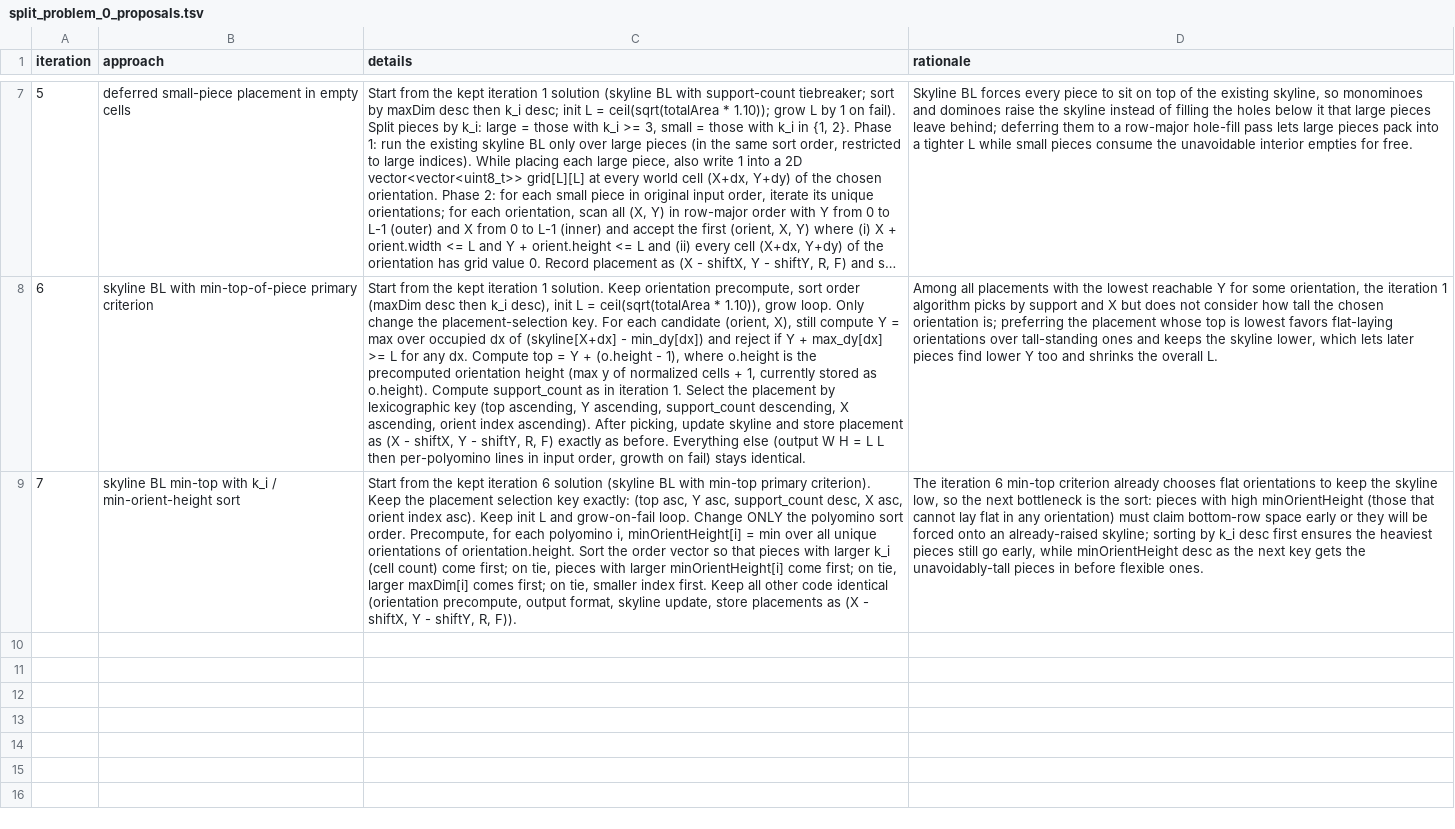
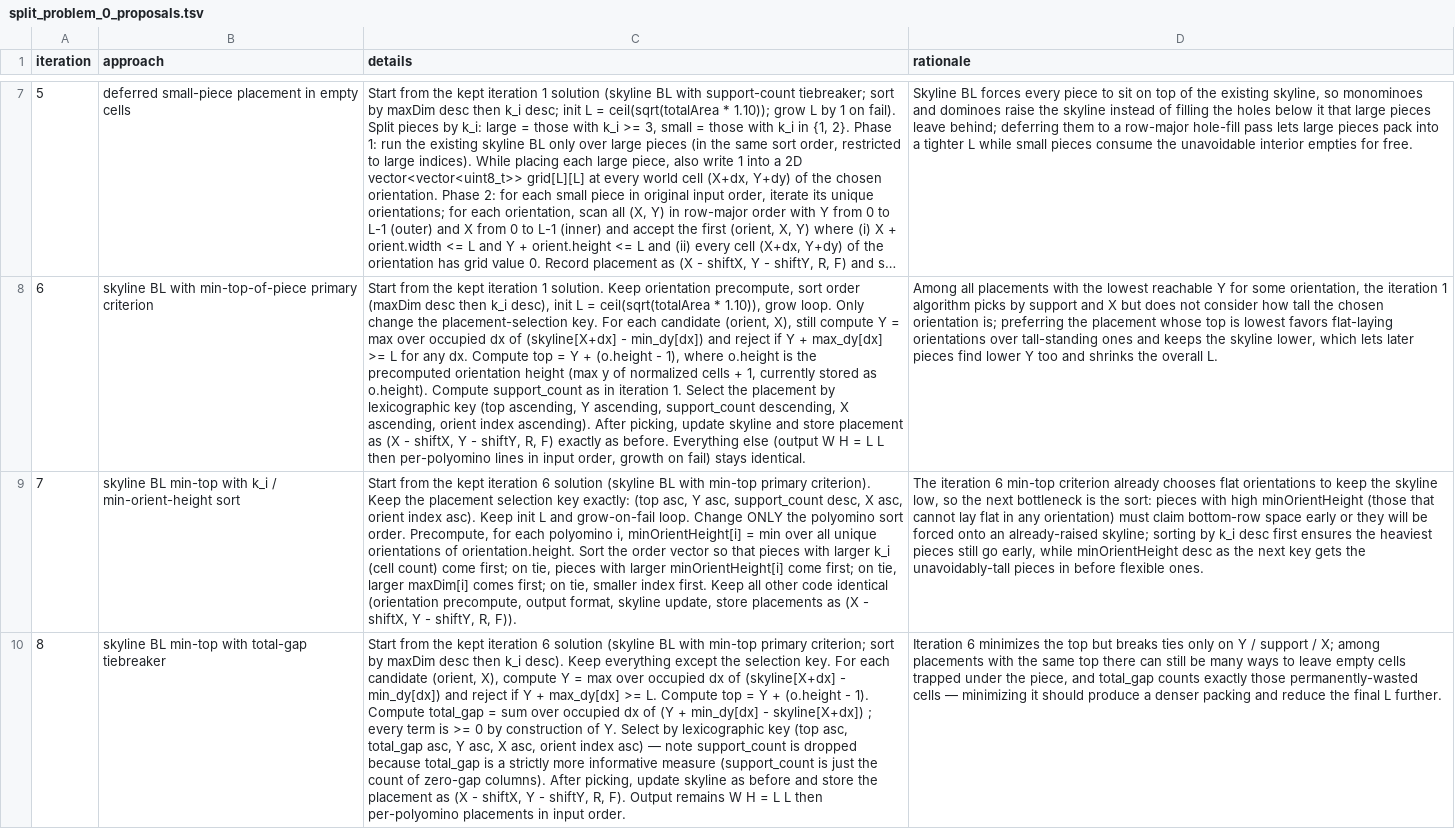
Before and after one commit to tommy1l/cs_frontier_autoresearch, a TSV file: split_problem_0_proposals.tsv, drawn as a sheet; only a part is shown, gaps mark what is left out; long unchanged cells end in …; the diff names each change by its address in the sheet, - before the commit and + after, or states it on an @@ line.

Commit message:
p0 score=77.75724590000002 skyline BL min-top with total-gap tiebreaker

```diff
--- a/split_problem_0_proposals.tsv
+++ b/split_problem_0_proposals.tsv
+row 10: 8 | skyline BL min-top with total-gap tiebreaker | Start from the kept iteration 6 solution (skyline BL with min-top primary criterion; sort by maxDim desc then k_i desc). Keep everything except the selection key. For each candidate (orient, X), compute Y = max over occupied dx of (skyline[X+dx] - min_dy[dx]) and reject if Y + max_dy[dx] >= L. Compute top = Y + (o.height - 1). Compute total_gap = sum over occupied dx of (Y + min_dy[dx] - skyline[X+dx]) ; every term is >= 0 by construction of Y. Select by lexicographic key (top asc, total_gap asc, Y asc, X asc, orient index asc) — note support_count is dropped because total_gap is a strictly more informative measure (support_count is just the count of zero-gap columns). After picking, update skyline as before and store the placement as (X - shiftX, Y - shiftY, R, F). Output remains W H = L L then per-polyomino placements in input order. | Iteration 6 minimizes the top but breaks ties only on Y / support / X; among placements with the same top there can still be many ways to leave empty cells trapped under the piece, and total_gap counts exactly those permanently-wasted cells — minimizing it should produce a denser packing and reduce the final L further.
```
Also changed, not shown: 1 other file.
